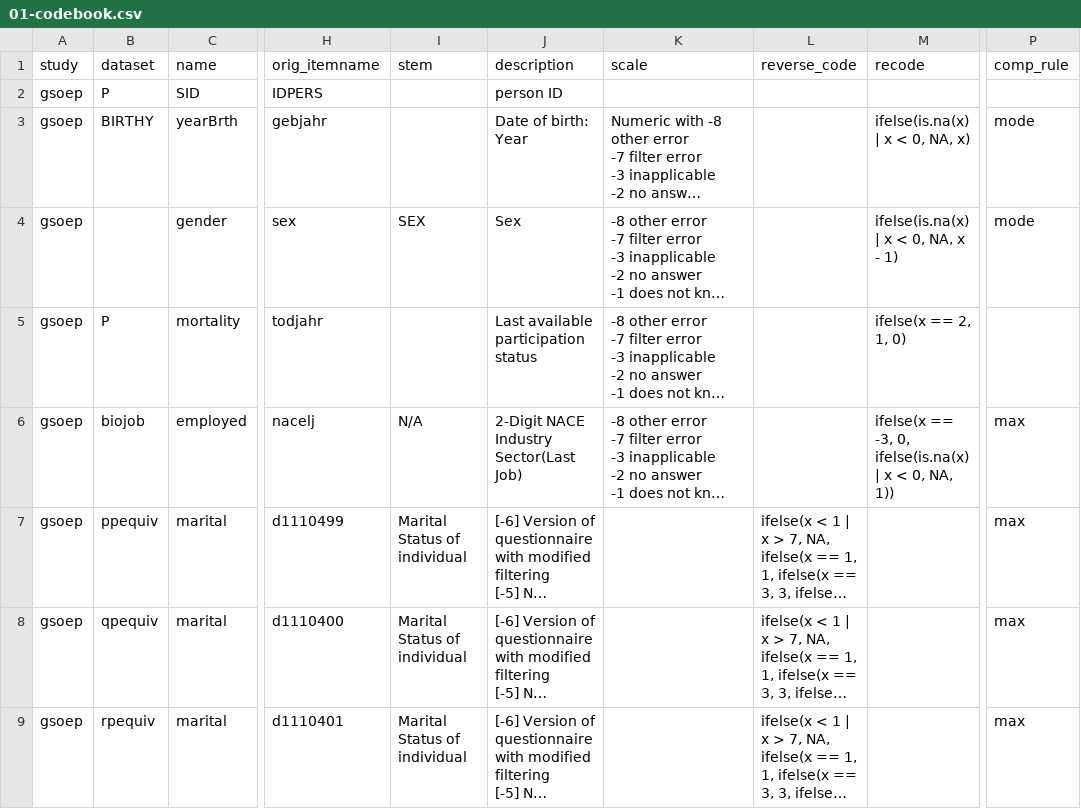
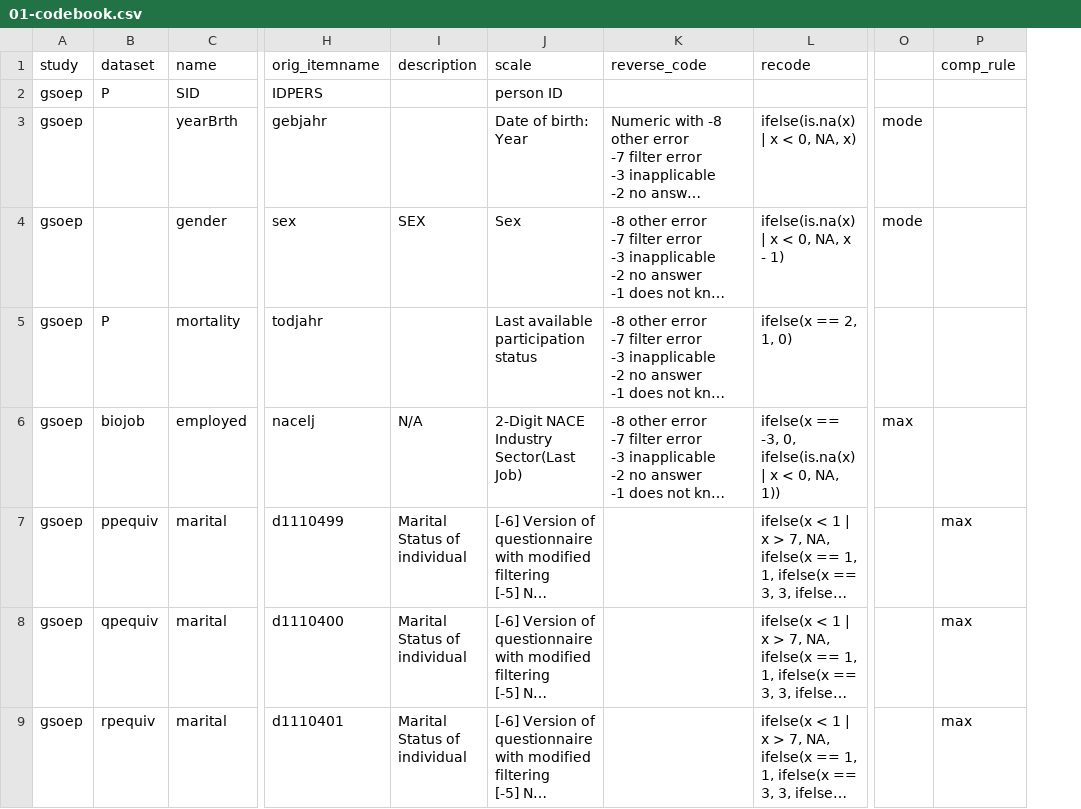
Before and after one commit to emoriebeck/psc290-data-viz-2022, a CSV file: 03-week3-proportions/01-codebook.csv, drawn as a sheet; only a part is shown, gaps mark what is left out; long unchanged cells end in …; removed rows and columns are numbered as before the commit, all else as after; the diff names each change by its address in the sheet, - before the commit and + after, or states it on an @@ line.

```diff
--- a/03-week3-proportions/01-codebook.csv
+++ b/03-week3-proportions/01-codebook.csv
-column M (recode), rows 3-6: ifelse(is.na(x) | x < 0, NA, x) | ifelse(is.na(x) | x < 0, NA, x - 1) | ifelse(x == 2, 1, 0) | ifelse(x == -3, 0, ifelse(is.na(x) | x < 0, NA, 1))
+column O, rows 3-6: mode | mode |  | max
-I1: stem
+I1: description
-J1: description
+J1: scale
-K1: scale
+K1: reverse_code
-L1: reverse_code
+L1: recode
-B3 (dataset): BIRTHY
+B3 (dataset): (empty)
-L3 (recode): (empty)
+L3 (recode): ifelse(is.na(x) | x < 0, NA, x)
-P3:P4 (comp_rule): mode
+P3:P4 (comp_rule): (empty)
-L4 (recode): (empty)
+L4 (recode): ifelse(is.na(x) | x < 0, NA, x - 1)
-L5 (recode): (empty)
+L5 (recode): ifelse(x == 2, 1, 0)
-L6 (recode): (empty)
+L6 (recode): ifelse(x == -3, 0, ifelse(is.na(x) | x < 0, NA, 1))
-P6 (comp_rule): max
+P6 (comp_rule): (empty)
```
Also changed, not shown: 1 other file.
